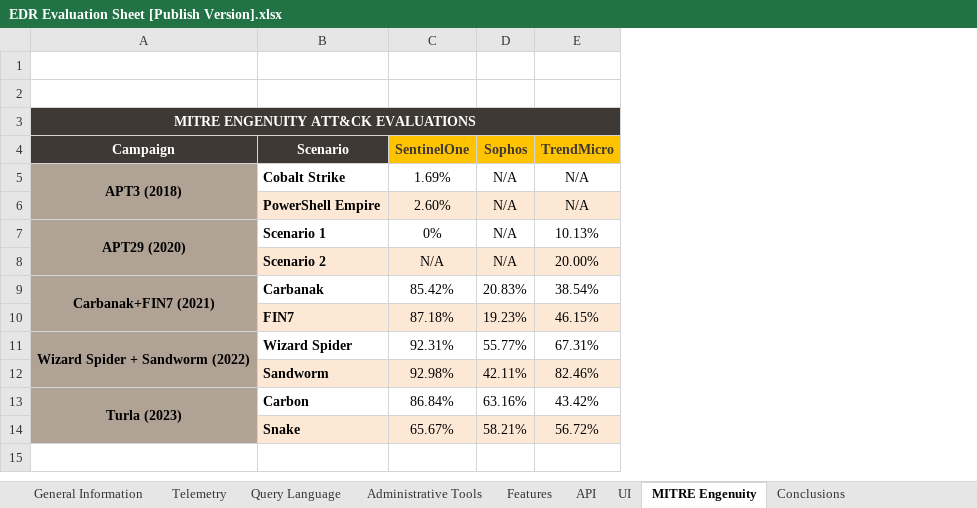
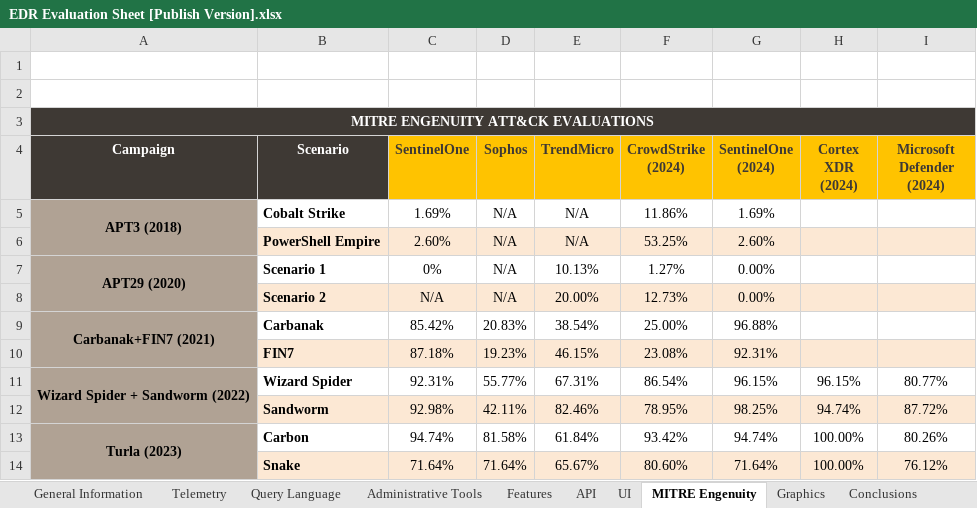
Before and after one commit to blackarrowsec/EDR-Evaluation-Methodology, an Excel workbook: EDR Evaluation Sheet [Publish Version].xlsx, sheet MITRE Engenuity, drawn as a sheet; values as stored, in another font and other column widths than the file's, no borders; the diff names each change by its address in the sheet, - before the commit and + after, or states it on an @@ line.

Commit message:
Added new evaluations for PaloAlto Cortex, M365, SentinelOne and CrowdStrike. Updated README

```diff
--- a/EDR Evaluation Sheet [Publish Version].xlsx (sheet MITRE Engenuity)
+++ b/EDR Evaluation Sheet [Publish Version].xlsx (sheet MITRE Engenuity)
+sheet tab: Graphics
+column F (CrowdStrike (2024)), rows 5-14: 11.86% | 53.25% | 1.27% | 12.73% | 25.00% | 23.08% | 86.54% | 78.95% | 93.42% | 80.60%
+column G (SentinelOne (2024)), rows 5-14: 1.69% | 2.60% | 0.00% | 0.00% | 96.88% | 92.31% | 96.15% | 98.25% | 94.74% | 71.64%
+column H (Cortex XDR (2024)), rows 11-14: 96.15% | 94.74% | 100.00% | 100.00%
+column I (Microsoft Defender (2024)), rows 11-14: 80.77% | 87.72% | 80.26% | 76.12%
-C13 (SentinelOne): 86.84%
+C13 (SentinelOne): 94.74%
-D13 (Sophos): 63.16%
+D13 (Sophos): 81.58%
-E13 (TrendMicro): 43.42%
+E13 (TrendMicro): 61.84%
-C14 (SentinelOne): 65.67%
+C14 (SentinelOne): 71.64%
-D14 (Sophos): 58.21%
+D14 (Sophos): 71.64%
-E14 (TrendMicro): 56.72%
+E14 (TrendMicro): 65.67%
```
Also changed, not shown: sheet Telemetry, sheet Administrative Tools, sheet Features, sheet Conclusions, sheet Query Language, sheet API, 2 more sheets, charts or pictures, 1 other file.
